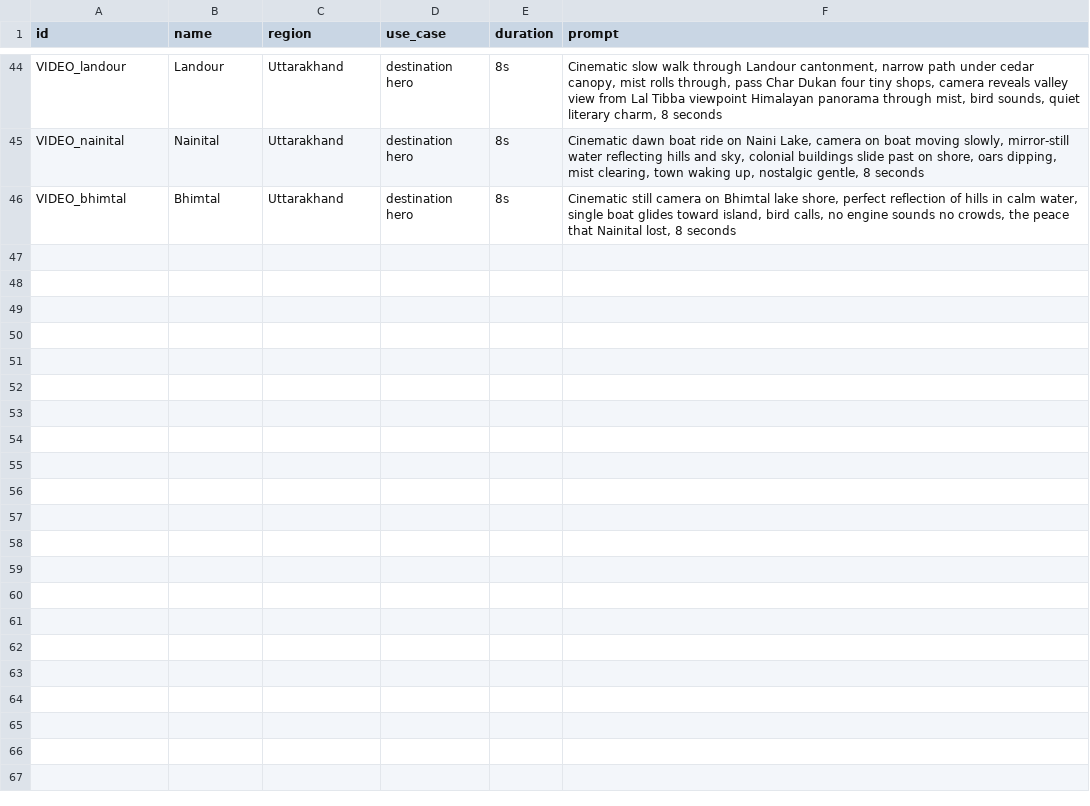
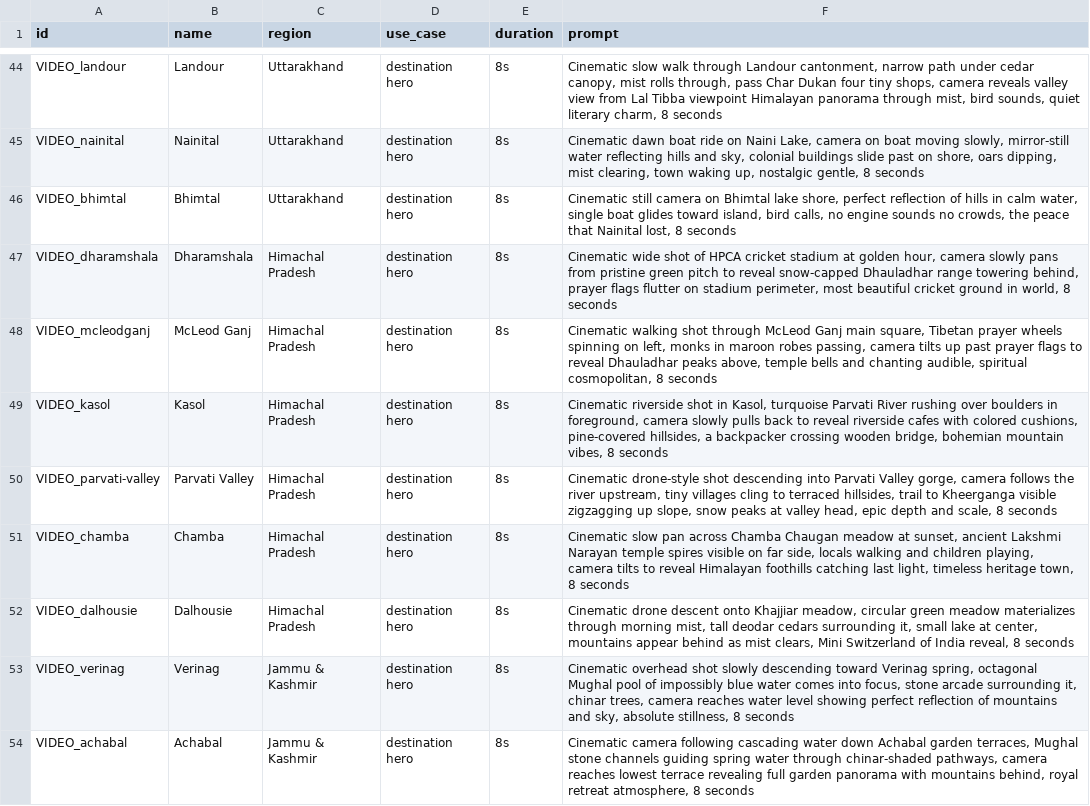
Before and after one commit to tanejaashish5-collab/india-travel-planner, a CSV file: video-prompts.csv, drawn as a sheet; only a part is shown, gaps mark what is left out; the diff covers the shown part only; the diff names each change by its address in the sheet, - before the commit and + after, or states it on an @@ line.

```diff
--- a/video-prompts.csv
+++ b/video-prompts.csv
+row 47: VIDEO_dharamshala | Dharamshala | Himachal Pradesh | destination hero | 8s | Cinematic wide shot of HPCA cricket stadium at golden hour, camera slowly pans from pristine green pitch to reveal snow-capped Dhauladhar range towering behind, prayer flags flutter on stadium perimeter, most beautiful cricket ground in world, 8 seconds
+row 48: VIDEO_mcleodganj | McLeod Ganj | Himachal Pradesh | destination hero | 8s | Cinematic walking shot through McLeod Ganj main square, Tibetan prayer wheels spinning on left, monks in maroon robes passing, camera tilts up past prayer flags to reveal Dhauladhar peaks above, temple bells and chanting audible, spiritual cosmopolitan, 8 seconds
+row 49: VIDEO_kasol | Kasol | Himachal Pradesh | destination hero | 8s | Cinematic riverside shot in Kasol, turquoise Parvati River rushing over boulders in foreground, camera slowly pulls back to reveal riverside cafes with colored cushions, pine-covered hillsides, a backpacker crossing wooden bridge, bohemian mountain vibes, 8 seconds
+row 50: VIDEO_parvati-valley | Parvati Valley | Himachal Pradesh | destination hero | 8s | Cinematic drone-style shot descending into Parvati Valley gorge, camera follows the river upstream, tiny villages cling to terraced hillsides, trail to Kheerganga visible zigzagging up slope, snow peaks at valley head, epic depth and scale, 8 seconds
+row 51: VIDEO_chamba | Chamba | Himachal Pradesh | destination hero | 8s | Cinematic slow pan across Chamba Chaugan meadow at sunset, ancient Lakshmi Narayan temple spires visible on far side, locals walking and children playing, camera tilts to reveal Himalayan foothills catching last light, timeless heritage town, 8 seconds
+row 52: VIDEO_dalhousie | Dalhousie | Himachal Pradesh | destination hero | 8s | Cinematic drone descent onto Khajjiar meadow, circular green meadow materializes through morning mist, tall deodar cedars surrounding it, small lake at center, mountains appear behind as mist clears, Mini Switzerland of India reveal, 8 seconds
+row 53: VIDEO_verinag | Verinag | Jammu & Kashmir | destination hero | 8s | Cinematic overhead shot slowly descending toward Verinag spring, octagonal Mughal pool of impossibly blue water comes into focus, stone arcade surrounding it, chinar trees, camera reaches water level showing perfect reflection of mountains and sky, absolute stillness, 8 seconds
+row 54: VIDEO_achabal | Achabal | Jammu & Kashmir | destination hero | 8s | Cinematic camera following cascading water down Achabal garden terraces, Mughal stone channels guiding spring water through chinar-shaded pathways, camera reaches lowest terrace revealing full garden panorama with mountains behind, royal retreat atmosphere, 8 seconds
```
Also changed, not shown: 8 added rows elsewhere in this file, image-prompts.csv.
